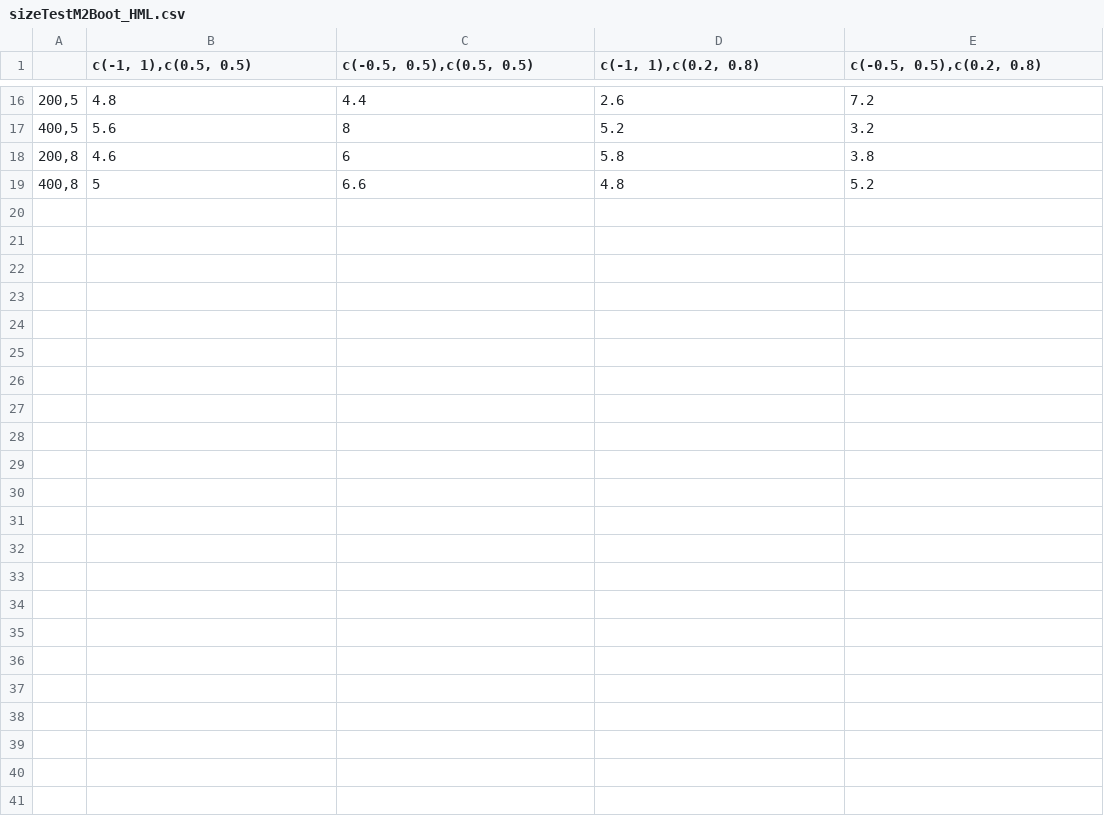
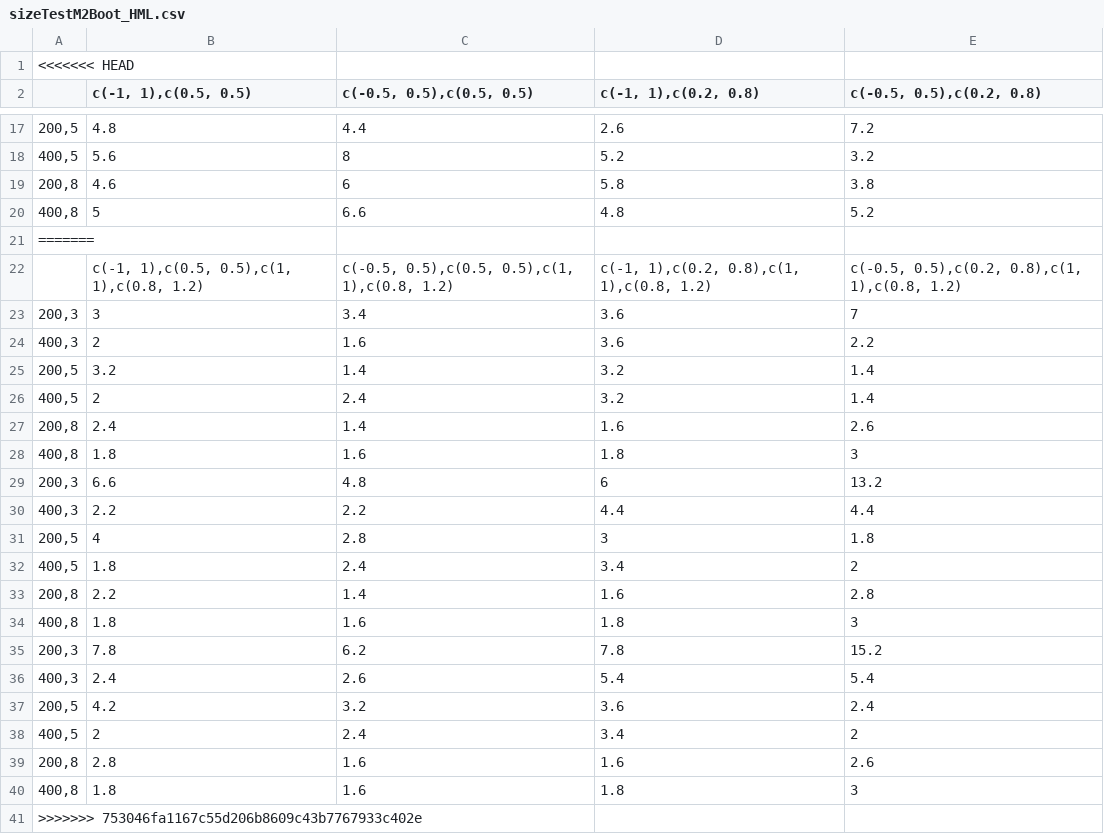
Before and after one commit to JasmineHao/NormalRegPanelMixture, a CSV file: results/sizeTestM2Boot_HML.csv, drawn as a sheet; only a part is shown, gaps mark what is left out; the diff names each change by its address in the sheet, - before the commit and + after, or states it on an @@ line.

Commit message:
update results

```diff
--- a/results/sizeTestM2Boot_HML.csv
+++ b/results/sizeTestM2Boot_HML.csv
+row 1: <<<<<<< HEAD
+row 21: =======
+row 22:  | c(-1, 1),c(0.5, 0.5),c(1, 1),c(0.8, 1.2) | c(-0.5, 0.5),c(0.5, 0.5),c(1, 1),c(0.8, 1.2) | c(-1, 1),c(0.2, 0.8),c(1, 1),c(0.8, 1.2) | c(-0.5, 0.5),c(0.2, 0.8),c(1, 1),c(0.8, 1.2)
+row 23: 200,3 | 3 | 3.4 | 3.6 | 7
+row 24: 400,3 | 2 | 1.6 | 3.6 | 2.2
+row 25: 200,5 | 3.2 | 1.4 | 3.2 | 1.4
+row 26: 400,5 | 2 | 2.4 | 3.2 | 1.4
+row 27: 200,8 | 2.4 | 1.4 | 1.6 | 2.6
+row 28: 400,8 | 1.8 | 1.6 | 1.8 | 3
+row 29: 200,3 | 6.6 | 4.8 | 6 | 13.2
+row 30: 400,3 | 2.2 | 2.2 | 4.4 | 4.4
+row 31: 200,5 | 4 | 2.8 | 3 | 1.8
+row 32: 400,5 | 1.8 | 2.4 | 3.4 | 2
+row 33: 200,8 | 2.2 | 1.4 | 1.6 | 2.8
+row 34: 400,8 | 1.8 | 1.6 | 1.8 | 3
+row 35: 200,3 | 7.8 | 6.2 | 7.8 | 15.2
+row 36: 400,3 | 2.4 | 2.6 | 5.4 | 5.4
+row 37: 200,5 | 4.2 | 3.2 | 3.6 | 2.4
+row 38: 400,5 | 2 | 2.4 | 3.4 | 2
+row 39: 200,8 | 2.8 | 1.6 | 1.6 | 2.6
+row 40: 400,8 | 1.8 | 1.6 | 1.8 | 3
+row 41: >>>>>>> 753046fa1167c55d206b8609c43b7767933c402e
```
Also changed, not shown: results/sizeTestM2BBootH_1.csv, results/sizeTestM2BootL_1.csv, 2 other files.
